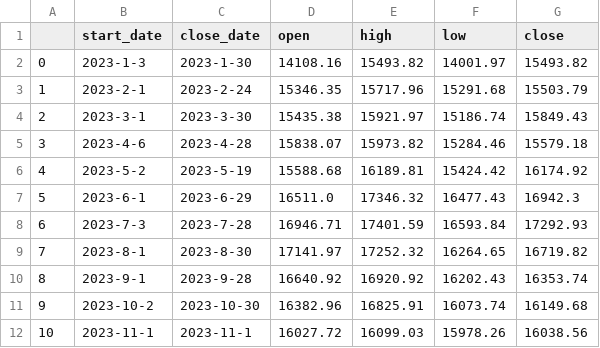
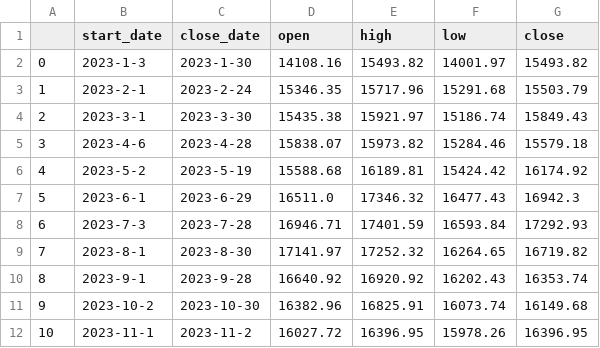
Before and after one commit to Lisa06010416/FinancialIndicators, a CSV file: TAIEX_data/month/2023.csv, drawn as a sheet.

Commit message:
update data ...

```diff
--- a/TAIEX_data/month/2023.csv
+++ b/TAIEX_data/month/2023.csv
@@ -11,2 +11,2 @@
 9,2023-10-2,2023-10-30,16382.96,16825.91,16073.74,16149.68
-10,2023-11-1,2023-11-1,16027.72,16099.03,15978.26,16038.56
+10,2023-11-1,2023-11-2,16027.72,16396.95,15978.26,16396.95
```
Also changed, not shown: TAIEX_data/week/2023.csv, 1 other file.
